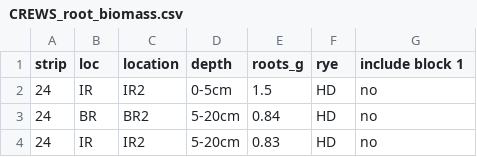
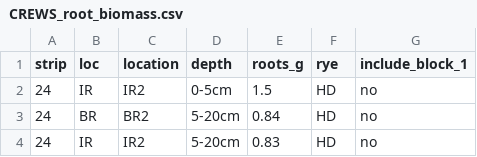
Before and after one commit to lew5444/CREWS, a CSV file: CREWS_root_biomass.csv, drawn as a sheet; only a part is shown.

Commit message:
Update CREWS_root_biomass.csv
renamed variable with _ instead of spaces

```diff
--- a/CREWS_root_biomass.csv
+++ b/CREWS_root_biomass.csv
@@ -1,2 +1,2 @@
-strip,loc,location,depth,roots_g,rye,include block 1
+strip,loc,location,depth,roots_g,rye,include_block_1
 24,IR,IR2,0-5cm,1.5,HD,no
```
